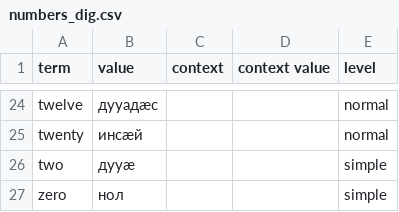
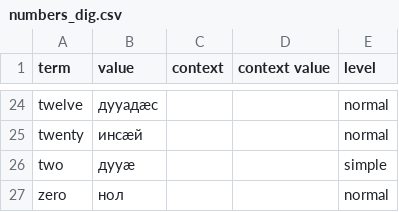
Before and after one commit to nmb10/sorat_translations, a CSV file: main/dig/numbers_dig.csv, drawn as a sheet; only a part is shown, gaps mark what is left out.

Commit message:
Cosmetics

```diff
--- a/main/dig/numbers_dig.csv
+++ b/main/dig/numbers_dig.csv
@@ -26,2 +26,2 @@ twenty,инсæй,,,normal
 two,дууæ,,,simple
-zero,нол,,,simple
+zero,нол,,,normal
```
